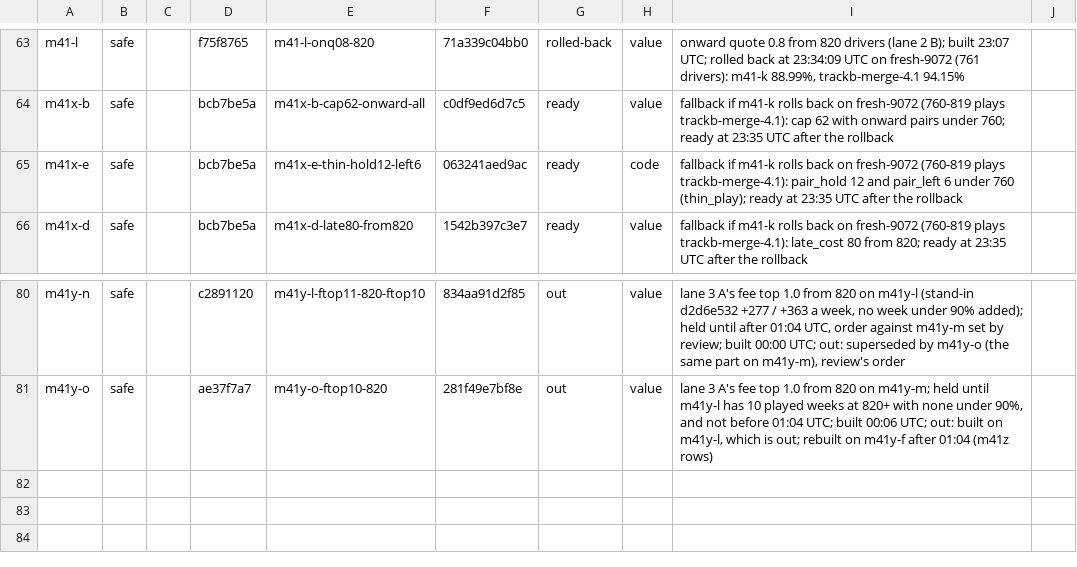
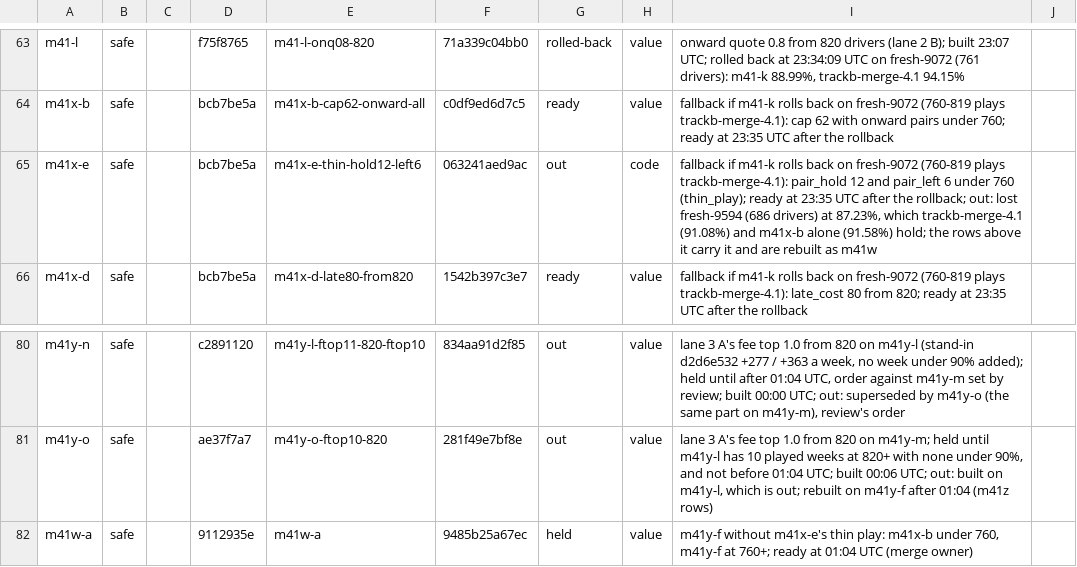
Before and after one commit to KatalystSoftware/junction-2026, a TSV file: spread/scratch/bases.tsv, drawn as a sheet; only a part is shown, gaps mark what is left out.

Commit message:
chore(spread): bases.tsv: m41x-e out, m41w-a held until 01:04
Amp-Thread-ID: (a team document)
Co-authored-by: Kalle Ahlström <kalle.ahlstrom@iki.fi>

```diff
--- a/spread/scratch/bases.tsv
+++ b/spread/scratch/bases.tsv
@@ -64,3 +64,3 @@ m41-l	safe		f75f8765	m41-l-onq08-820	71a339c04bb0	rolled-back	value	onward quote
 m41x-b	safe		bcb7be5a	m41x-b-cap62-onward-all	c0df9ed6d7c5	ready	value	fallback if m41-k rolls back on fresh-9072 (760-819 plays trackb-merge-4.1): cap 62 with onward pairs under 760; ready at 23:35 UTC after the rollback	
-m41x-e	safe		bcb7be5a	m41x-e-thin-hold12-left6	063241aed9ac	ready	code	fallback if m41-k rolls back on fresh-9072 (760-819 plays trackb-merge-4.1): pair_hold 12 and pair_left 6 under 760 (thin_play); ready at 23:35 UTC after the rollback	
+m41x-e	safe		bcb7be5a	m41x-e-thin-hold12-left6	063241aed9ac	out	code	fallback if m41-k rolls back on fresh-9072 (760-819 plays trackb-merge-4.1): pair_hold 12 and pair_left 6 under 760 (thin_play); ready at 23:35 UTC after the rollback; out: lost fresh-9594 (686 drivers) at 87.23%, which trackb-merge-4.1 (91.08%) and m41x-b alone (91.58%) hold; the rows above it carry it and are rebuilt as m41w	
 m41x-d	safe		bcb7be5a	m41x-d-late80-from820	1542b397c3e7	ready	value	fallback if m41-k rolls back on fresh-9072 (760-819 plays trackb-merge-4.1): late_cost 80 from 820; ready at 23:35 UTC after the rollback	
@@ -81 +81,2 @@ m41y-n	safe		c2891120	m41y-l-ftop11-820-ftop10	834aa91d2f85	out	value	lane 3 A's
 m41y-o	safe		ae37f7a7	m41y-o-ftop10-820	281f49e7bf8e	out	value	lane 3 A's fee top 1.0 from 820 on m41y-m; held until m41y-l has 10 played weeks at 820+ with none under 90%, and not before 01:04 UTC; built 00:06 UTC; out: built on m41y-l, which is out; rebuilt on m41y-f after 01:04 (m41z rows)	
+m41w-a	safe		9112935e	m41w-a	9485b25a67ec	held	value	m41y-f without m41x-e's thin play: m41x-b under 760, m41y-f at 760+; ready at 01:04 UTC (merge owner)	
```
